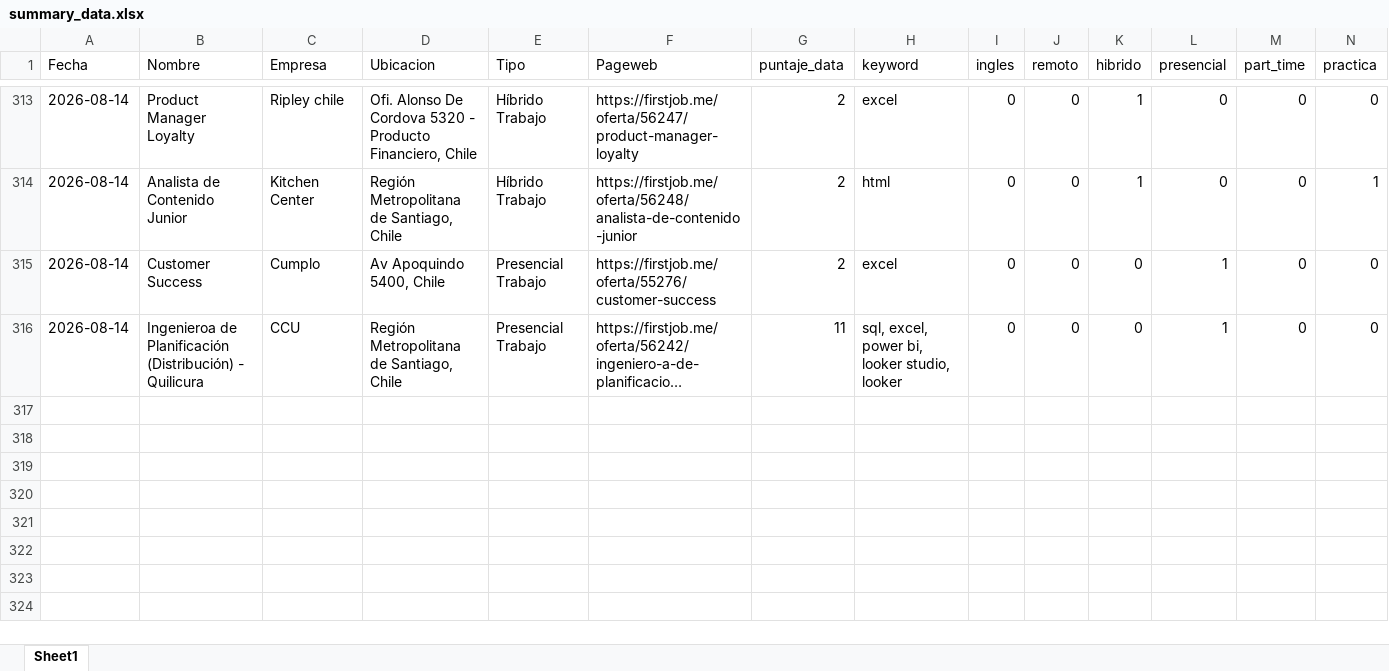
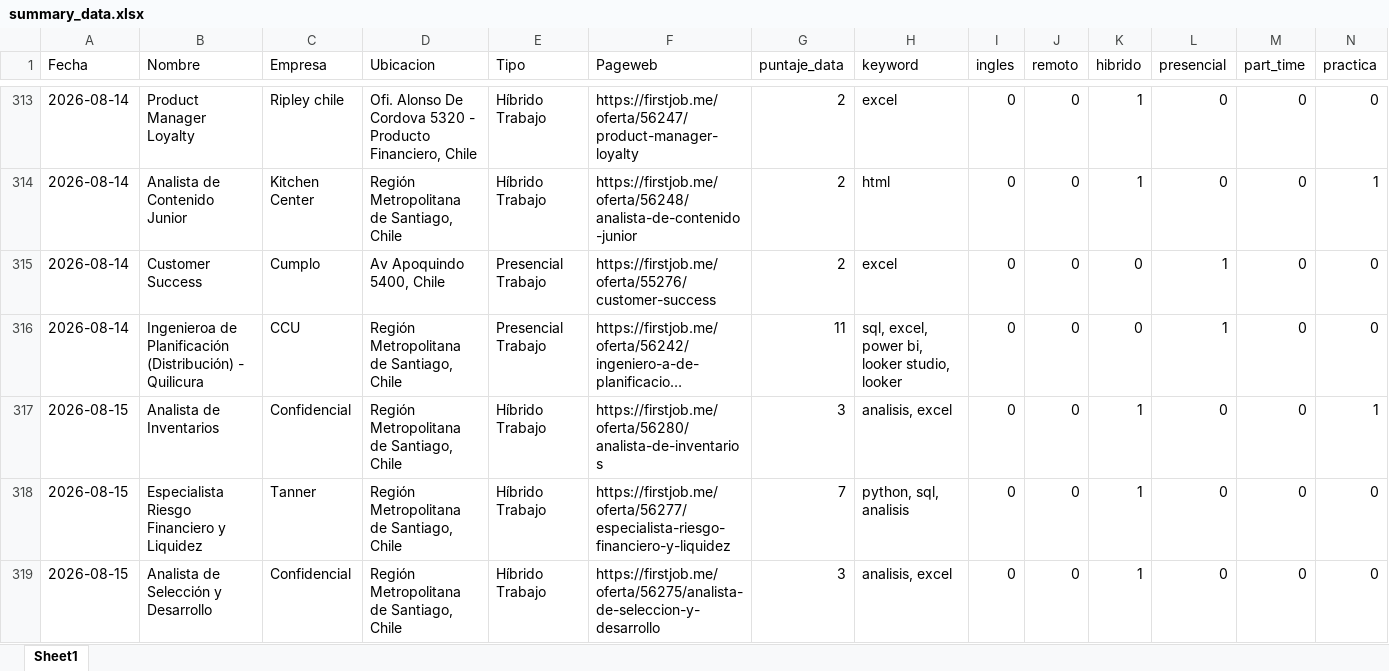
Before and after one commit to IgnOrtega/scraper-firstjob, an Excel workbook: data/first_job/summary_data.xlsx, sheet Sheet1, drawn as a sheet; only a part is shown, gaps mark what is left out; long unchanged cells end in …; values as stored, in another font and other column widths than the file's, no borders; rows hold the shown columns only; the diff names each change by its address in the sheet, - before the commit and + after, or states it on an @@ line.

```diff
--- a/data/first_job/summary_data.xlsx (sheet Sheet1)
+++ b/data/first_job/summary_data.xlsx (sheet Sheet1)
+row 317: 2026-08-15 | Analista de Inventarios | Confidencial | Región Metropolitana de Santiago, Chile | Híbrido Trabajo | https://firstjob.me/oferta/56280/analista-de-inventarios | 3 | analisis, excel | 0 | 0 | 1 | 0 | 0 | 1
+row 318: 2026-08-15 | Especialista Riesgo Financiero y Liquidez | Tanner | Región Metropolitana de Santiago, Chile | Híbrido Trabajo | https://firstjob.me/oferta/56277/especialista-riesgo-financiero-y-liquidez | 7 | python, sql, analisis | 0 | 0 | 1 | 0 | 0 | 0
+row 319: 2026-08-15 | Analista de Selección y Desarrollo | Confidencial | Región Metropolitana de Santiago, Chile | Híbrido Trabajo | https://firstjob.me/oferta/56275/analista-de-seleccion-y-desarrollo | 3 | analisis, excel | 0 | 0 | 1 | 0 | 0 | 0
```
Also changed, not shown: 3 other files.
